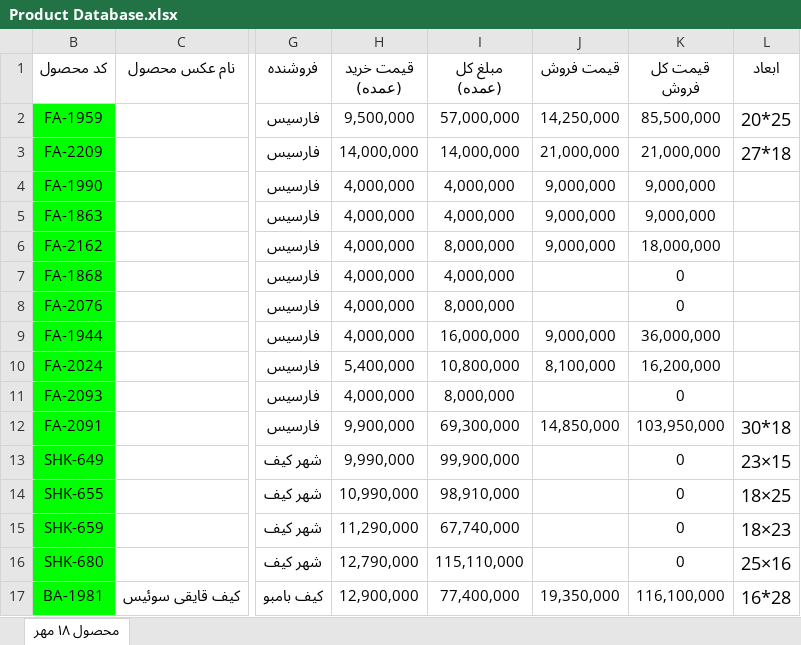
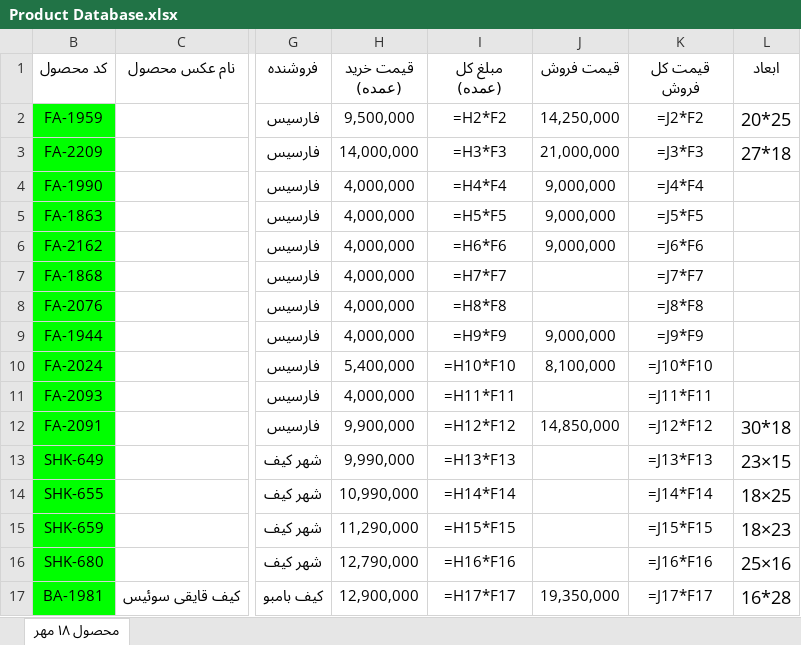
Before and after one commit to jlshoja/Telegram-Scraping, an Excel workbook: Product Database.xlsx, sheet محصول ۱۸ مهر, drawn as a sheet; only a part is shown, gaps mark what is left out; values as stored, in another font and other column widths than the file's, no borders; formulas without a stored value are shown as written; charts and pictures and conditional formats not drawn; the diff covers the shown part only; the diff names each change by its address in the sheet, - before the commit and + after, or states it on an @@ line.

```diff
--- a/Product Database.xlsx (sheet محصول ۱۸ مهر)
+++ b/Product Database.xlsx (sheet محصول ۱۸ مهر)
-I2 (مبلغ کل (عمده)): 57,000,000
+I2 (مبلغ کل (عمده)): =H2*F2
-K2 (قیمت کل فروش): 85,500,000
+K2 (قیمت کل فروش): =J2*F2
-I3 (مبلغ کل (عمده)): 14,000,000
+I3 (مبلغ کل (عمده)): =H3*F3
-K3 (قیمت کل فروش): 21,000,000
+K3 (قیمت کل فروش): =J3*F3
-I4 (مبلغ کل (عمده)): 4,000,000
+I4 (مبلغ کل (عمده)): =H4*F4
-K4 (قیمت کل فروش): 9,000,000
+K4 (قیمت کل فروش): =J4*F4
-I5 (مبلغ کل (عمده)): 4,000,000
+I5 (مبلغ کل (عمده)): =H5*F5
-K5 (قیمت کل فروش): 9,000,000
+K5 (قیمت کل فروش): =J5*F5
-I6 (مبلغ کل (عمده)): 8,000,000
+I6 (مبلغ کل (عمده)): =H6*F6
-K6 (قیمت کل فروش): 18,000,000
+K6 (قیمت کل فروش): =J6*F6
-I7 (مبلغ کل (عمده)): 4,000,000
+I7 (مبلغ کل (عمده)): =H7*F7
-K7 (قیمت کل فروش): 0
+K7 (قیمت کل فروش): =J7*F7
-I8 (مبلغ کل (عمده)): 8,000,000
+I8 (مبلغ کل (عمده)): =H8*F8
-K8 (قیمت کل فروش): 0
+K8 (قیمت کل فروش): =J8*F8
-I9 (مبلغ کل (عمده)): 16,000,000
+I9 (مبلغ کل (عمده)): =H9*F9
-K9 (قیمت کل فروش): 36,000,000
+K9 (قیمت کل فروش): =J9*F9
-I10 (مبلغ کل (عمده)): 10,800,000
+I10 (مبلغ کل (عمده)): =H10*F10
-K10 (قیمت کل فروش): 16,200,000
+K10 (قیمت کل فروش): =J10*F10
-I11 (مبلغ کل (عمده)): 8,000,000
+I11 (مبلغ کل (عمده)): =H11*F11
-K11 (قیمت کل فروش): 0
+K11 (قیمت کل فروش): =J11*F11
-I12 (مبلغ کل (عمده)): 69,300,000
+I12 (مبلغ کل (عمده)): =H12*F12
-K12 (قیمت کل فروش): 103,950,000
+K12 (قیمت کل فروش): =J12*F12
-I13 (مبلغ کل (عمده)): 99,900,000
+I13 (مبلغ کل (عمده)): =H13*F13
-K13 (قیمت کل فروش): 0
+K13 (قیمت کل فروش): =J13*F13
-I14 (مبلغ کل (عمده)): 98,910,000
+I14 (مبلغ کل (عمده)): =H14*F14
-K14 (قیمت کل فروش): 0
+K14 (قیمت کل فروش): =J14*F14
-I15 (مبلغ کل (عمده)): 67,740,000
+I15 (مبلغ کل (عمده)): =H15*F15
-K15 (قیمت کل فروش): 0
+K15 (قیمت کل فروش): =J15*F15
-I16 (مبلغ کل (عمده)): 115,110,000
+I16 (مبلغ کل (عمده)): =H16*F16
-K16 (قیمت کل فروش): 0
+K16 (قیمت کل فروش): =J16*F16
-I17 (مبلغ کل (عمده)): 77,400,000
+I17 (مبلغ کل (عمده)): =H17*F17
-K17 (قیمت کل فروش): 116,100,000
+K17 (قیمت کل فروش): =J17*F17
```
Also changed, not shown: 1 added row, 1 removed row and 69 edited cells elsewhere in this sheet, charts or pictures, 1 other file.
